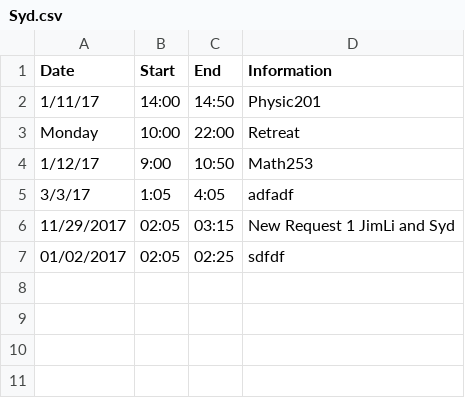
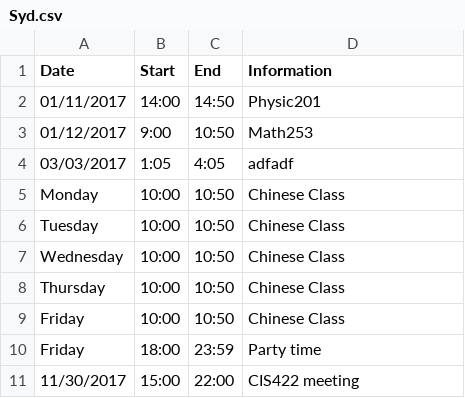
Before and after one commit to malaura/ICSPScheduler, a CSV file: Students/Syd.csv, drawn as a sheet.

Commit message:
requests and students samples

```diff
--- a/Students/Syd.csv
+++ b/Students/Syd.csv
@@ -1,7 +1,11 @@
 Date,Start,End,Information
-1/11/17,14:00,14:50,Physic201
-Monday,10:00,22:00,Retreat
-1/12/17,9:00,10:50,Math253
-3/3/17,1:05,4:05,adfadf
-11/29/2017,02:05,03:15,New Request 1 JimLi and Syd
-01/02/2017,02:05,02:25,sdfdf
+01/11/2017,14:00,14:50,Physic201
+01/12/2017,9:00,10:50,Math253
+03/03/2017,1:05,4:05,adfadf
+Monday,10:00,10:50,Chinese Class
+Tuesday,10:00,10:50,Chinese Class
+Wednesday,10:00,10:50,Chinese Class
+Thursday,10:00,10:50,Chinese Class
+Friday,10:00,10:50,Chinese Class
+Friday,18:00,23:59,Party time
+11/30/2017,15:00,22:00,CIS422 meeting
```
Also changed, not shown: Students/Jim.csv, 2 other files.
